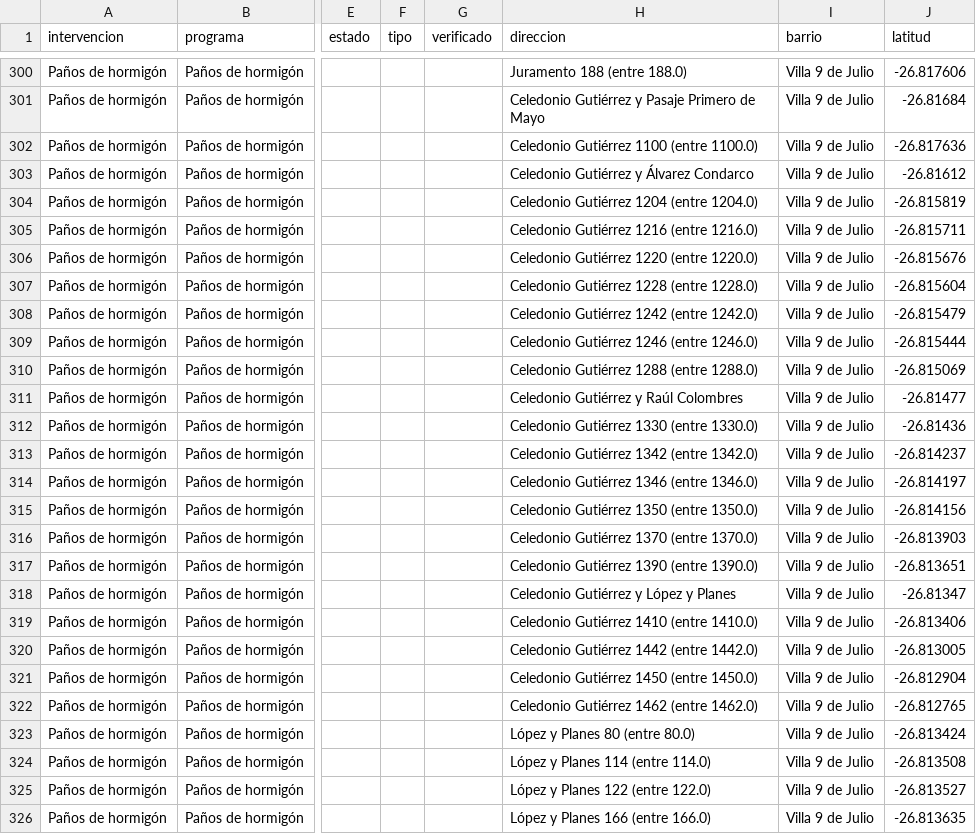
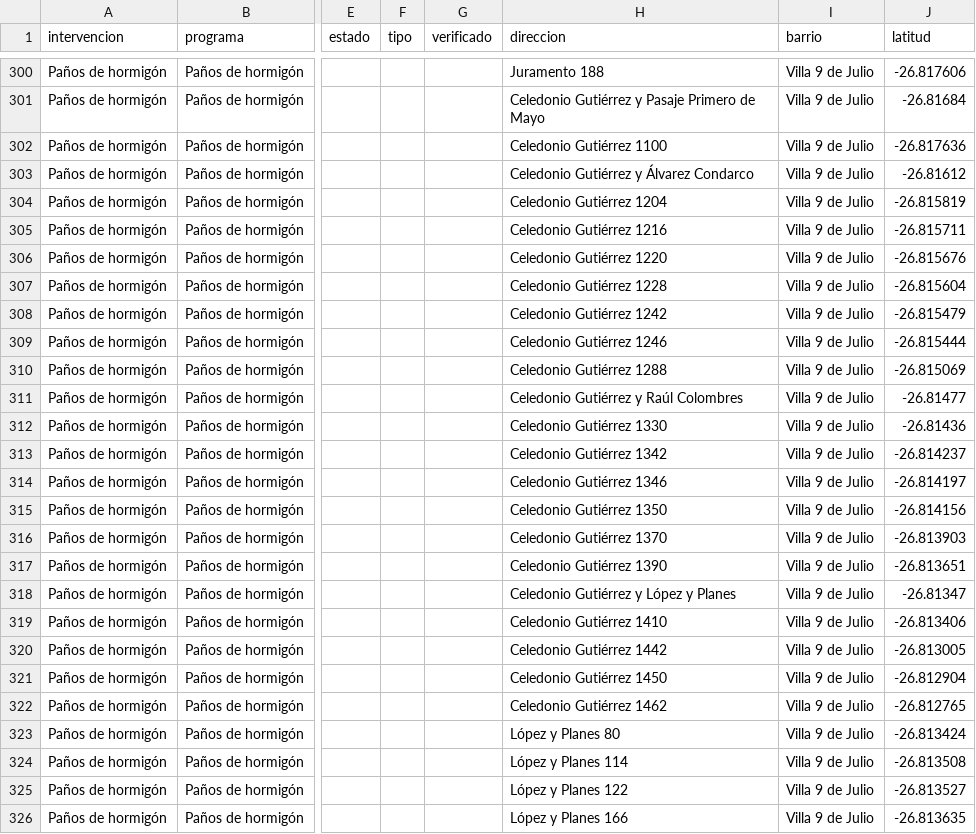
Before and after one commit to quehicimosenlosbarrios-smt/quehicimosenlosbarrios-smt.github.io, a CSV file: data/panos-hormigon.csv, drawn as a sheet; only a part is shown, gaps mark what is left out; the diff covers the shown part only; the diff names each change by its address in the sheet, - before the commit and + after, or states it on an @@ line.

```diff
--- a/data/panos-hormigon.csv
+++ b/data/panos-hormigon.csv
-H300 (direccion): Juramento 188 (entre 188.0)
+H300 (direccion): Juramento 188
-H302 (direccion): Celedonio Gutiérrez 1100 (entre 1100.0)
+H302 (direccion): Celedonio Gutiérrez 1100
-H304 (direccion): Celedonio Gutiérrez 1204 (entre 1204.0)
+H304 (direccion): Celedonio Gutiérrez 1204
-H305 (direccion): Celedonio Gutiérrez 1216 (entre 1216.0)
+H305 (direccion): Celedonio Gutiérrez 1216
-H306 (direccion): Celedonio Gutiérrez 1220 (entre 1220.0)
+H306 (direccion): Celedonio Gutiérrez 1220
-H307 (direccion): Celedonio Gutiérrez 1228 (entre 1228.0)
+H307 (direccion): Celedonio Gutiérrez 1228
-H308 (direccion): Celedonio Gutiérrez 1242 (entre 1242.0)
+H308 (direccion): Celedonio Gutiérrez 1242
-H309 (direccion): Celedonio Gutiérrez 1246 (entre 1246.0)
+H309 (direccion): Celedonio Gutiérrez 1246
-H310 (direccion): Celedonio Gutiérrez 1288 (entre 1288.0)
+H310 (direccion): Celedonio Gutiérrez 1288
-H312 (direccion): Celedonio Gutiérrez 1330 (entre 1330.0)
+H312 (direccion): Celedonio Gutiérrez 1330
-H313 (direccion): Celedonio Gutiérrez 1342 (entre 1342.0)
+H313 (direccion): Celedonio Gutiérrez 1342
-H314 (direccion): Celedonio Gutiérrez 1346 (entre 1346.0)
+H314 (direccion): Celedonio Gutiérrez 1346
-H315 (direccion): Celedonio Gutiérrez 1350 (entre 1350.0)
+H315 (direccion): Celedonio Gutiérrez 1350
-H316 (direccion): Celedonio Gutiérrez 1370 (entre 1370.0)
+H316 (direccion): Celedonio Gutiérrez 1370
-H317 (direccion): Celedonio Gutiérrez 1390 (entre 1390.0)
+H317 (direccion): Celedonio Gutiérrez 1390
-H319 (direccion): Celedonio Gutiérrez 1410 (entre 1410.0)
+H319 (direccion): Celedonio Gutiérrez 1410
-H320 (direccion): Celedonio Gutiérrez 1442 (entre 1442.0)
+H320 (direccion): Celedonio Gutiérrez 1442
-H321 (direccion): Celedonio Gutiérrez 1450 (entre 1450.0)
+H321 (direccion): Celedonio Gutiérrez 1450
-H322 (direccion): Celedonio Gutiérrez 1462 (entre 1462.0)
+H322 (direccion): Celedonio Gutiérrez 1462
-H323 (direccion): López y Planes 80 (entre 80.0)
+H323 (direccion): López y Planes 80
-H324 (direccion): López y Planes 114 (entre 114.0)
+H324 (direccion): López y Planes 114
-H325 (direccion): López y Planes 122 (entre 122.0)
+H325 (direccion): López y Planes 122
-H326 (direccion): López y Planes 166 (entre 166.0)
+H326 (direccion): López y Planes 166
```
Also changed, not shown: 170 edited cells elsewhere in this file, 1 other file.
